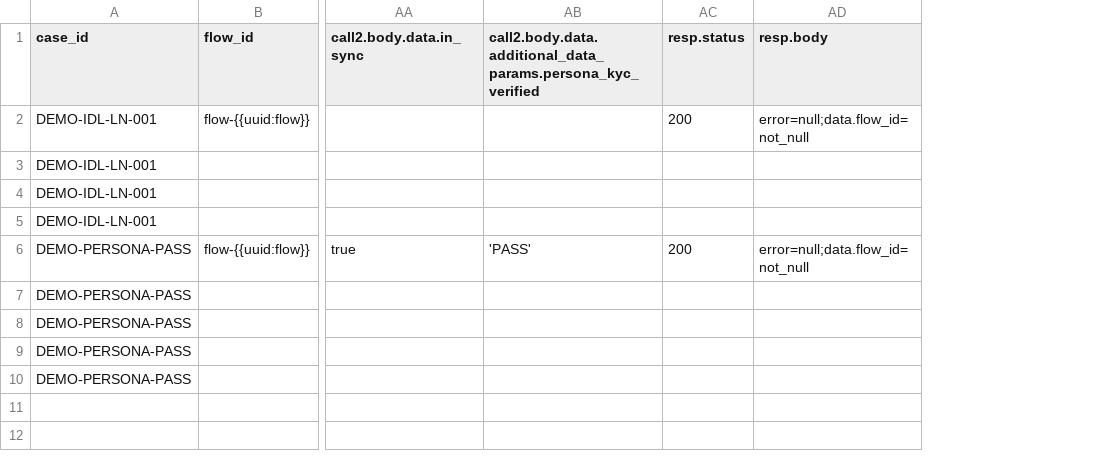
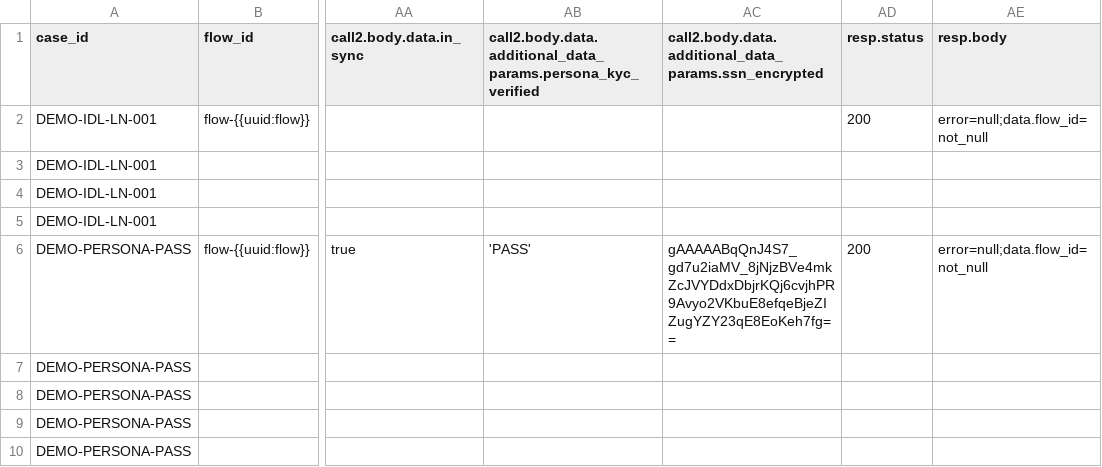
Before and after one commit to BrightMoney-AI/brightmoney-mock-uks, a CSV file: data/demo_idl_ln_pass.csv, drawn as a sheet; only a part is shown, gaps mark what is left out; the diff names each change by its address in the sheet, - before the commit and + after, or states it on an @@ line.

```diff
--- a/data/demo_idl_ln_pass.csv
+++ b/data/demo_idl_ln_pass.csv
+column AC, rows 1-6: call2.body.data.additional_data_params.ssn_encrypted |  |  |  |  | gAAAAABqQnJ4S7_gd7u2iaMV_8jNjzBVe4mkZcJVYDdxDbjrKQj6cvjhPR9Avyo2VKbuE8efqeBjeZIZugYZY23qE8EoKeh7fg==
```
Also changed, not shown: data/kyc_cases.csv, data/test_suite_full.csv.
